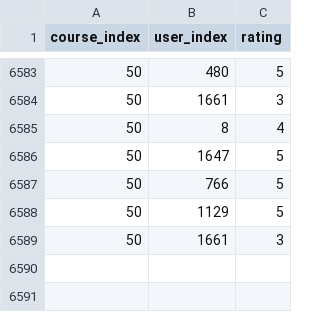
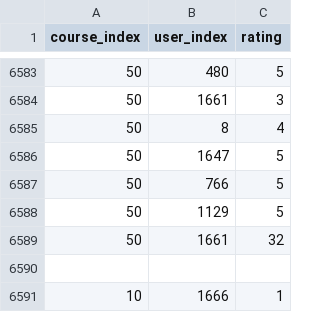
Before and after one commit to khoavpt/coursehub, a CSV file: coursehub/courses/recommendations/rating_data.csv, drawn as a sheet; only a part is shown, gaps mark what is left out.

```diff
--- a/coursehub/courses/recommendations/rating_data.csv
+++ b/coursehub/courses/recommendations/rating_data.csv
@@ -6588,2 +6588,4 @@ course_index,user_index,rating
 50,1129,5
-50,1661,3
+50,1661,32
+
+10,1666,1
```
Also changed, not shown: 25 other files.
